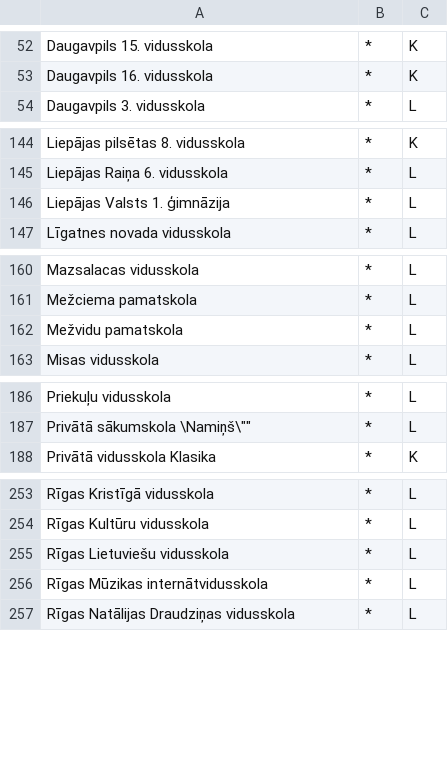
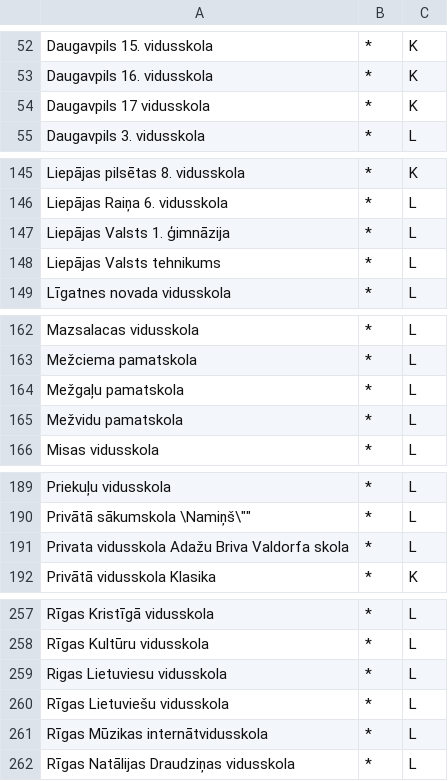
Before and after one commit to liliyang146/visualization, a CSV file: reports/schools-lang.csv, drawn as a sheet; only a part is shown, gaps mark what is left out; the diff covers the shown part only.

```diff
--- a/reports/schools-lang.csv
+++ b/reports/schools-lang.csv
@@ -53,2 +53,3 @@
 "Daugavpils 16. vidusskola","*","K"
+"Daugavpils 17 vidusskola","*","K"
 "Daugavpils 3. vidusskola","*","L"
@@ -146,2 +147,3 @@
 "Liepājas Valsts 1. ģimnāzija","*","L"
+"Liepājas Valsts tehnikums","*","L"
 "Līgatnes novada vidusskola","*","L"
@@ -161,2 +163,3 @@
 "Mežciema pamatskola","*","L"
+"Mežgaļu pamatskola","*","L"
 "Mežvidu pamatskola","*","L"
@@ -187,2 +190,3 @@
 "Privātā sākumskola \"Namiņš\"","*","L"
+"Privata vidusskola Adažu Briva Valdorfa skola","*","L"
 "Privātā vidusskola Klasika","*","K"
@@ -254,2 +258,3 @@
 "Rīgas Kultūru vidusskola","*","L"
+"Rigas Lietuviesu vidusskola","*","L"
 "Rīgas Lietuviešu vidusskola","*","L"
```
Also changed, not shown: 1 added row elsewhere in this file, reports/skola-pasvaldiba.csv, 24 other files.
